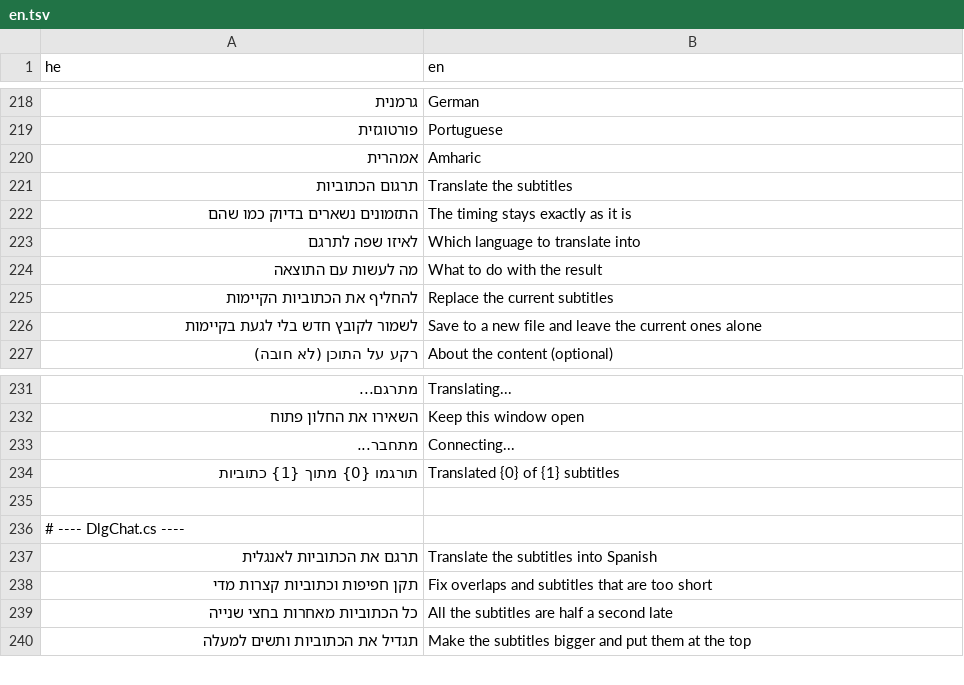
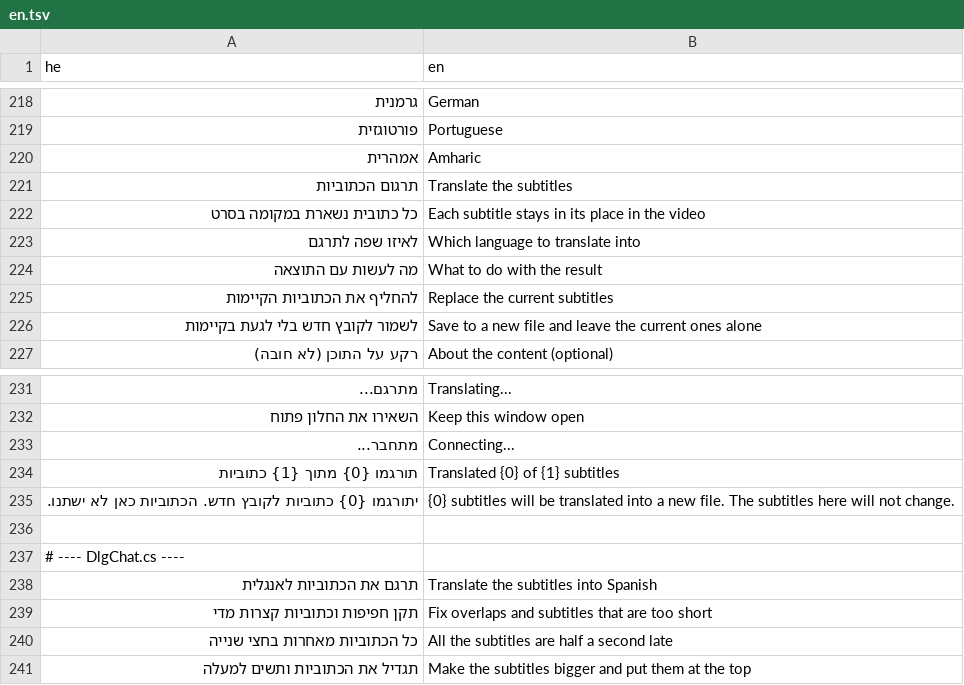
Before and after one commit to BeniaBot/subtitle-studio, a TSV file: build/lang/en.tsv, drawn as a sheet; only a part is shown, gaps mark what is left out; removed rows and columns are numbered as before the commit, all else as after; the diff names each change by its address in the sheet, - before the commit and + after, or states it on an @@ line.

```diff
--- a/build/lang/en.tsv
+++ b/build/lang/en.tsv
-row 222: התזמונים נשארים בדיוק כמו שהם | The timing stays exactly as it is
+row 222: כל כתובית נשארת במקומה בסרט | Each subtitle stays in its place in the video
+row 235: יתורגמו {0} כתוביות לקובץ חדש. הכתוביות כאן לא ישתנו. | {0} subtitles will be translated into a new file. The subtitles here will not change.
```
Also changed, not shown: 4 other files.
